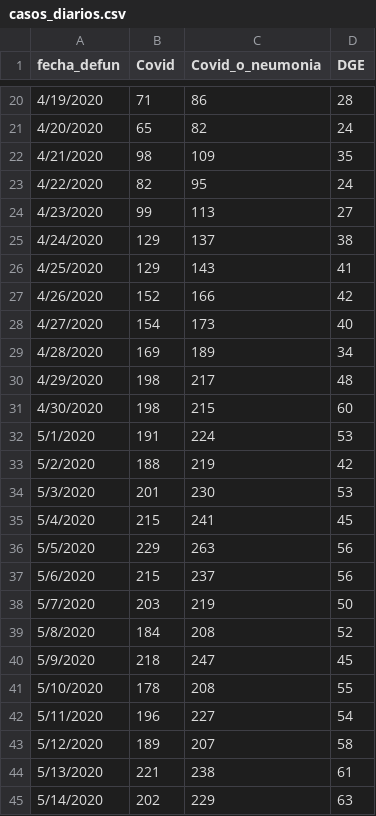
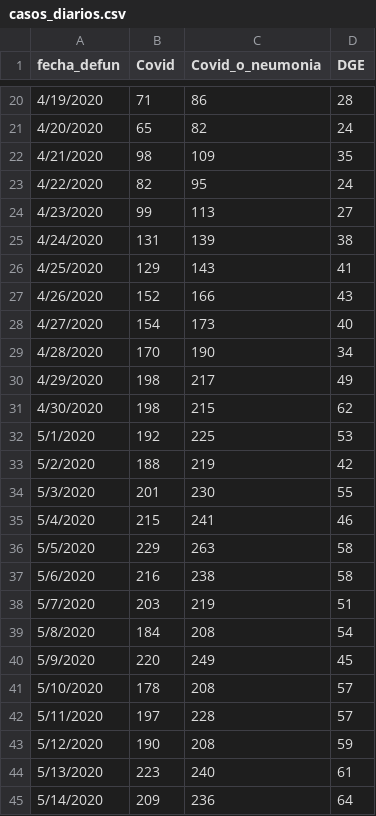
Before and after one commit to numericomx/j51, a CSV file: data/casos_diarios.csv, drawn as a sheet; only a part is shown, gaps mark what is left out; the diff covers the shown part only.

Commit message:
Major update
Updated data and replaced one graph.

```diff
--- a/data/casos_diarios.csv
+++ b/data/casos_diarios.csv
@@ -24,22 +24,22 @@ fecha_defun,Covid,Covid_o_neumonia,DGE
 4/23/2020,99,113,27
-4/24/2020,129,137,38
+4/24/2020,131,139,38
 4/25/2020,129,143,41
-4/26/2020,152,166,42
+4/26/2020,152,166,43
 4/27/2020,154,173,40
-4/28/2020,169,189,34
-4/29/2020,198,217,48
-4/30/2020,198,215,60
-5/1/2020,191,224,53
+4/28/2020,170,190,34
+4/29/2020,198,217,49
+4/30/2020,198,215,62
+5/1/2020,192,225,53
 5/2/2020,188,219,42
-5/3/2020,201,230,53
-5/4/2020,215,241,45
-5/5/2020,229,263,56
-5/6/2020,215,237,56
-5/7/2020,203,219,50
-5/8/2020,184,208,52
-5/9/2020,218,247,45
-5/10/2020,178,208,55
-5/11/2020,196,227,54
-5/12/2020,189,207,58
-5/13/2020,221,238,61
-5/14/2020,202,229,63
+5/3/2020,201,230,55
+5/4/2020,215,241,46
+5/5/2020,229,263,58
+5/6/2020,216,238,58
+5/7/2020,203,219,51
+5/8/2020,184,208,54
+5/9/2020,220,249,45
+5/10/2020,178,208,57
+5/11/2020,197,228,57
+5/12/2020,190,208,59
+5/13/2020,223,240,61
+5/14/2020,209,236,64
```
Also changed, not shown: 10 added rows and 3 edited cells elsewhere in this file, 18 other files.
